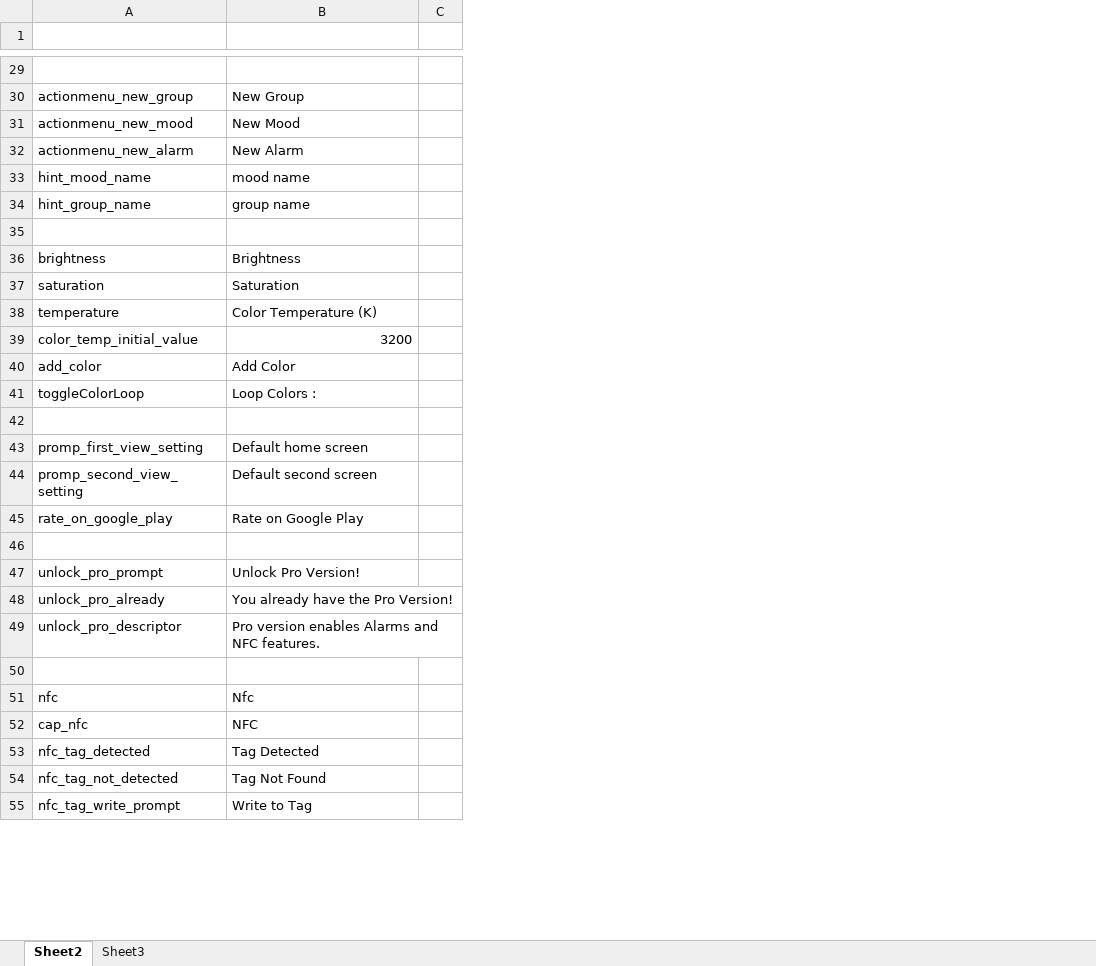
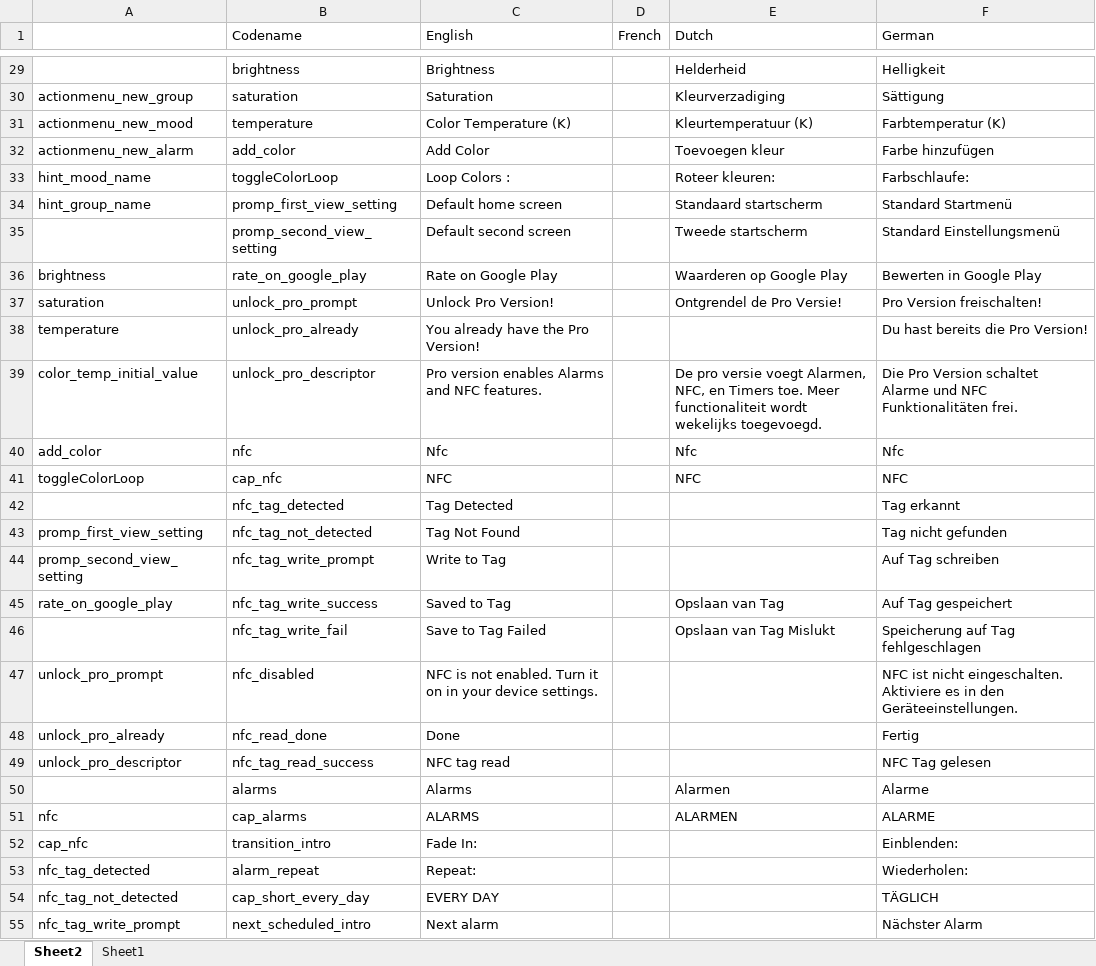
Before and after one commit to ekux44/LampShade, an Excel workbook: strings_translsations_extractor/text.xlsx, sheet Sheet2, drawn as a sheet; only a part is shown, gaps mark what is left out; values as stored, in another font and other column widths than the file's, no borders; removed rows and columns are numbered as before the commit, all else as after; the diff covers the shown part only; the diff names each change by its address in the sheet, - before the commit and + after, or states it on an @@ line.

```diff
--- a/strings_translsations_extractor/text.xlsx (sheet Sheet2)
+++ b/strings_translsations_extractor/text.xlsx (sheet Sheet2)
-sheet tab: Sheet3
+sheet tab: Sheet1
+column B (Codename), rows 29-55: brightness | saturation | temperature | add_color | toggleColorLoop | promp_first_view_setting | promp_second_view_setting | rate_on_google_play | unlock_pro_prompt | unlock_pro_already | unlock_pro_descriptor | nfc | cap_nfc | nfc_tag_detected | nfc_tag_not_detected | nfc_tag_write_prompt | nfc_tag_write_success | nfc_tag_write_fail | nfc_disabled | nfc_read_done | nfc_tag_read_success | alarms | cap_alarms | transition_intro | alarm_repeat | cap_short_every_day | next_scheduled_intro
-column C, empty
+column D (French), empty
+column E (Dutch), rows 29-51: Helderheid | Kleurverzadiging | Kleurtemperatuur (K) | Toevoegen kleur | Roteer kleuren: | Standaard startscherm | Tweede startscherm | Waarderen op Google Play | Ontgrendel de Pro Versie! |  | De pro versie voegt Alarmen, NFC, en Timers toe. Meer functionaliteit wordt wekelijks toegevoegd. | Nfc | NFC |  |  |  | Opslaan van Tag | Opslaan van Tag Mislukt |  |  |  | Alarmen | ALARMEN
+column F (German), rows 29-55: Helligkeit | Sättigung | Farbtemperatur (K) | Farbe hinzufügen | Farbschlaufe: | Standard Startmenü | Standard Einstellungsmenü | Bewerten in Google Play | Pro Version freischalten! | Du hast bereits die Pro Version! | Die Pro Version schaltet Alarme und NFC Funktionalitäten frei. | Nfc | NFC | Tag erkannt | Tag nicht gefunden | Auf Tag schreiben | Auf Tag gespeichert | Speicherung auf Tag fehlgeschlagen | NFC ist nicht eingeschalten. Aktiviere es in den Geräteeinstellungen. | Fertig | NFC Tag gelesen | Alarme | ALARME | Einblenden: | Wiederholen: | TÄGLICH | Nächster Alarm
-row 1: (empty)
+row 1:  | Codename | English | French | Dutch | German
-row 29: (empty)
+row 29:  | brightness | Brightness |  | Helderheid | Helligkeit
-C30 (English): New Group
+C30 (English): Saturation
-C31 (English): New Mood
+C31 (English): Color Temperature (K)
-C32 (English): New Alarm
+C32 (English): Add Color
-C33 (English): mood name
+C33 (English): Loop Colors :
-C34 (English): group name
+C34 (English): Default home screen
-row 35: (empty)
+row 35:  | promp_second_view_setting | Default second screen |  | Tweede startscherm | Standard Einstellungsmenü
-C36 (English): Brightness
+C36 (English): Rate on Google Play
-C37 (English): Saturation
+C37 (English): Unlock Pro Version!
-C38 (English): Color Temperature (K)
+C38 (English): You already have the Pro Version!
-C39 (English): 3200
+C39 (English): Pro version enables Alarms and NFC features.
-C40 (English): Add Color
+C40 (English): Nfc
-C41 (English): Loop Colors :
+C41 (English): NFC
-row 42: (empty)
+row 42:  | nfc_tag_detected | Tag Detected |  |  | Tag erkannt
-C43 (English): Default home screen
+C43 (English): Tag Not Found
-C44 (English): Default second screen
+C44 (English): Write to Tag
-C45 (English): Rate on Google Play
+C45 (English): Saved to Tag
-row 46: (empty)
+row 46:  | nfc_tag_write_fail | Save to Tag Failed |  | Opslaan van Tag Mislukt | Speicherung auf Tag fehlgeschlagen
-C47 (English): Unlock Pro Version!
+C47 (English): NFC is not enabled. Turn it on in your device settings.
-C48 (English): You already have the Pro Version!
+C48 (English): Done
-C49 (English): Pro version enables Alarms and NFC features.
+C49 (English): NFC tag read
-row 50: (empty)
+row 50:  | alarms | Alarms |  | Alarmen | Alarme
-C51 (English): Nfc
+C51 (English): ALARMS
-C52 (English): NFC
+C52 (English): Fade In:
-C53 (English): Tag Detected
+C53 (English): Repeat:
-C54 (English): Tag Not Found
+C54 (English): EVERY DAY
-C55 (English): Write to Tag
+C55 (English): Next alarm
```
Also changed, not shown: 6 added rows and 50 edited cells elsewhere in this sheet, 6 other files.
